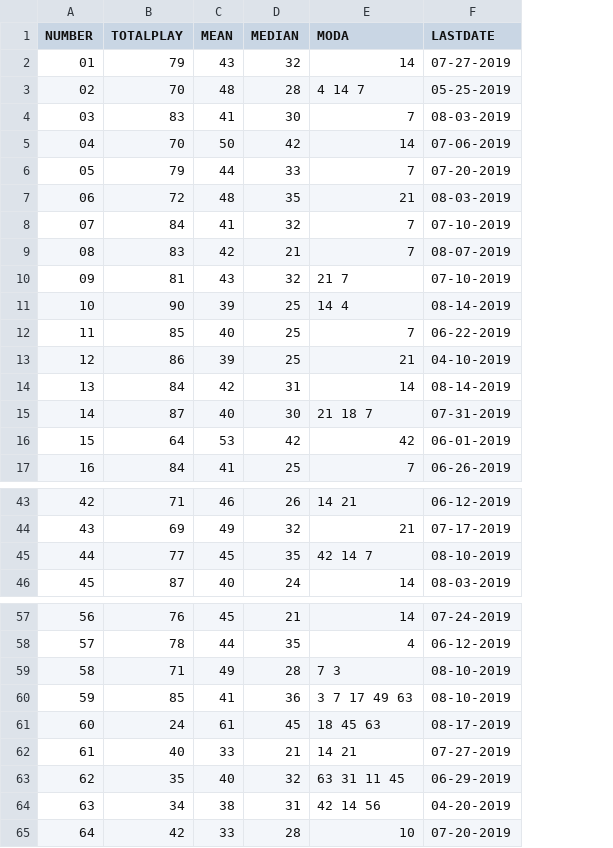
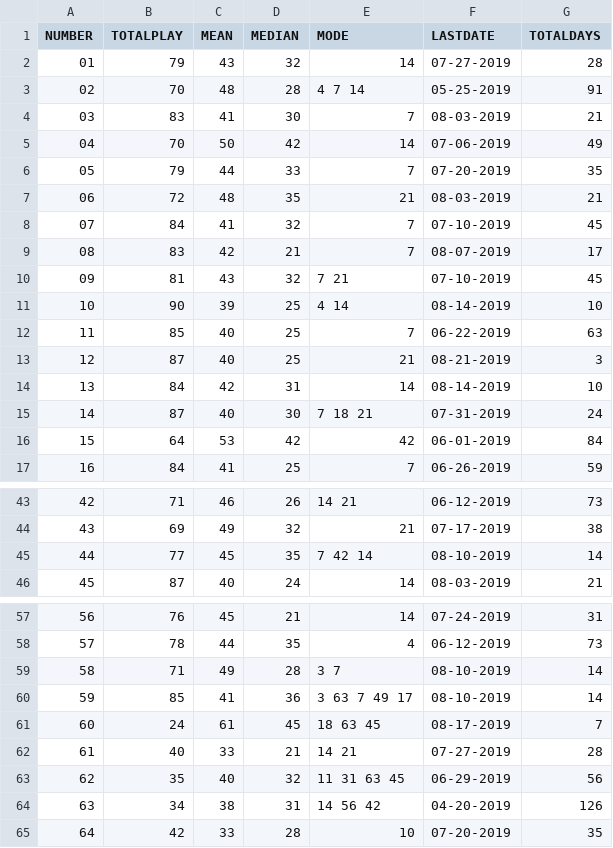
Before and after one commit to cmartinezone/CMLotteryRandom, a CSV file: Datasets/WhiteBallsDaysStadistic.csv, drawn as a sheet; only a part is shown, gaps mark what is left out; the diff covers the shown part only; the diff names each change by its address in the sheet, - before the commit and + after, or states it on an @@ line.

```diff
--- a/Datasets/WhiteBallsDaysStadistic.csv
+++ b/Datasets/WhiteBallsDaysStadistic.csv
+column G (TOTALDAYS), rows 2-17: 28 | 91 | 21 | 49 | 35 | 21 | 45 | 17 | 45 | 10 | 63 | 3 | 10 | 24 | 84 | 59; rows 43-46: 73 | 38 | 14 | 21; rows 57-65: 31 | 73 | 14 | 14 | 7 | 28 | 56 | 126 | 35
-E1: MODA
+E1: MODE
-E3 (MODE): 4 14 7
+E3 (MODE): 4 7 14
-E10 (MODE): 21 7
+E10 (MODE): 7 21
-E11 (MODE): 14 4
+E11 (MODE): 4 14
-B13 (TOTALPLAY): 86
+B13 (TOTALPLAY): 87
-C13 (MEAN): 39
+C13 (MEAN): 40
-F13 (LASTDATE): 04-10-2019
+F13 (LASTDATE): 08-21-2019
-E15 (MODE): 21 18 7
+E15 (MODE): 7 18 21
-E45 (MODE): 42 14 7
+E45 (MODE): 7 42 14
-E59 (MODE): 7 3
+E59 (MODE): 3 7
-E60 (MODE): 3 7 17 49 63
+E60 (MODE): 3 63 7 49 17
-E61 (MODE): 18 45 63
+E61 (MODE): 18 63 45
-E63 (MODE): 63 31 11 45
+E63 (MODE): 11 31 63 45
-E64 (MODE): 42 14 56
+E64 (MODE): 14 56 42
```
Also changed, not shown: 12 edited cells elsewhere in this file, Datasets/RedBallsDaysStadistic.csv, 5 other files.
